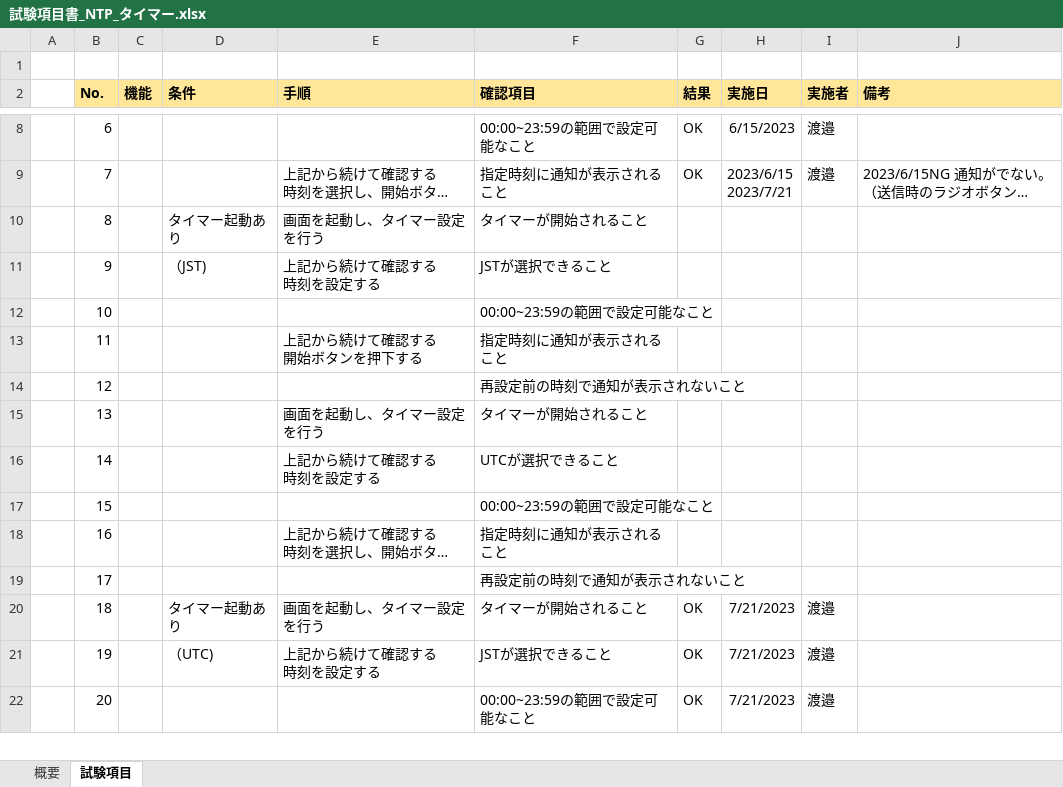
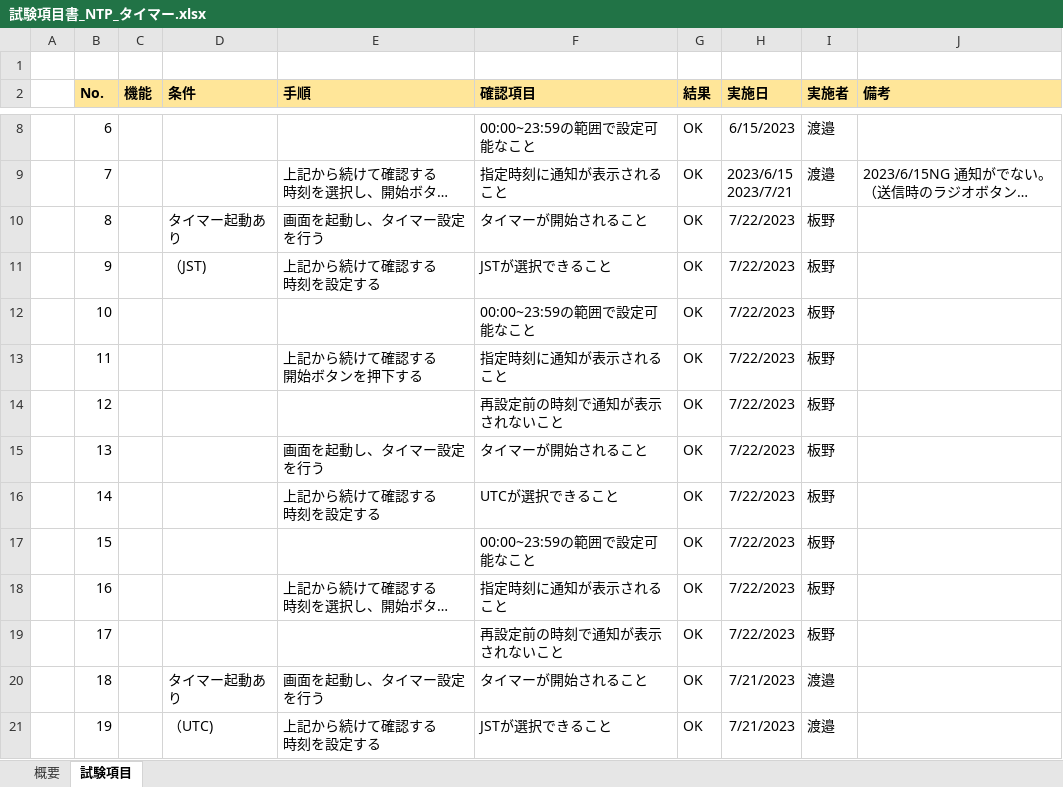
Before and after one commit to hiramatsu136/candd2022, an Excel workbook: Chiba_team/試験項目書_NTP_タイマー.xlsx, sheet 試験項目, drawn as a sheet; only a part is shown, gaps mark what is left out; the shorter side is filled out with more unchanged rows; long unchanged cells end in …; values as stored, in another font and other column widths than the file's, no borders; the diff names each change by its address in the sheet, - before the commit and + after, or states it on an @@ line.

```diff
--- a/Chiba_team/試験項目書_NTP_タイマー.xlsx (sheet 試験項目)
+++ b/Chiba_team/試験項目書_NTP_タイマー.xlsx (sheet 試験項目)
-G10:G19 (結果): (empty)
+G10:G19 (結果): OK
-H10:H19 (実施日): (empty)
+H10:H19 (実施日): 7/22/2023
-I10:I19 (実施者): (empty)
+I10:I19 (実施者): 板野
```
Also changed, not shown: 1 other file.
